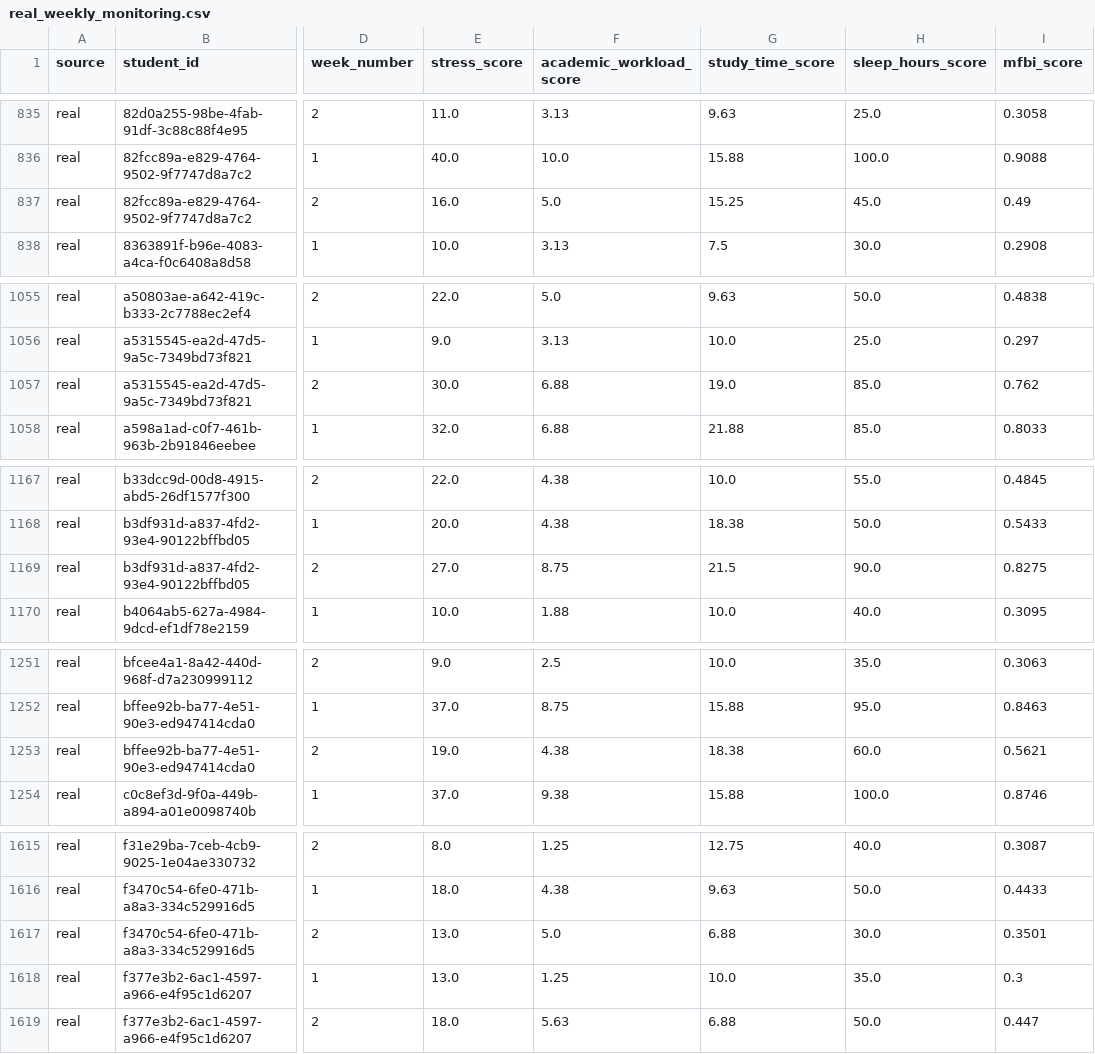
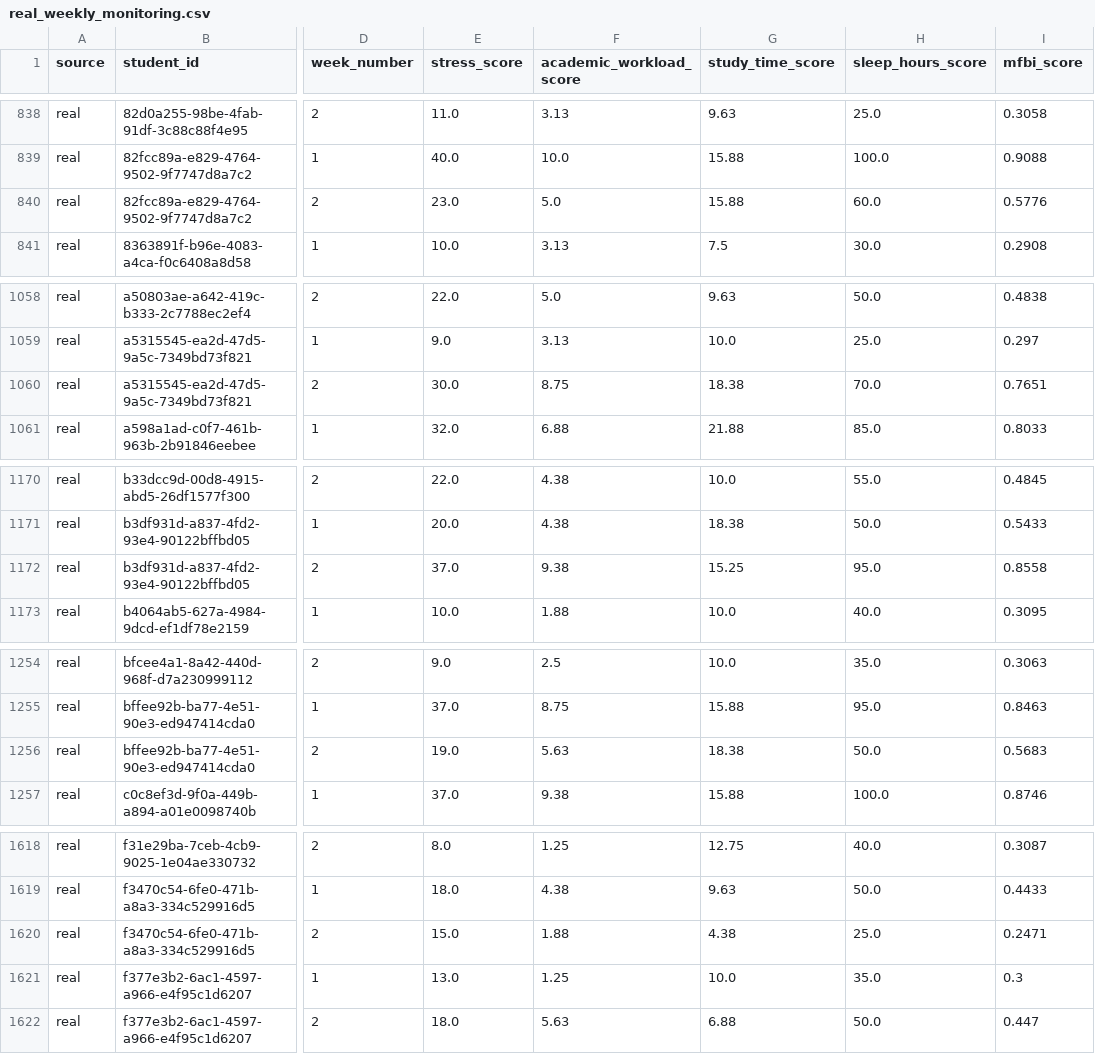
Before and after one commit to Marco122497/burnout-ai, a CSV file: dataset/real_weekly_monitoring.csv, drawn as a sheet; only a part is shown, gaps mark what is left out; addresses are those after the commit; the diff covers the shown part only; the diff names each change by its address in the sheet, - before the commit and + after, or states it on an @@ line.

```diff
--- a/dataset/real_weekly_monitoring.csv
+++ b/dataset/real_weekly_monitoring.csv
-E840 (stress_score): 16.0
+E840 (stress_score): 23.0
-G840 (study_time_score): 15.25
+G840 (study_time_score): 15.88
-H840 (sleep_hours_score): 45.0
+H840 (sleep_hours_score): 60.0
-I840 (mfbi_score): 0.49
+I840 (mfbi_score): 0.5776
-F1060 (academic_workload_score): 6.88
+F1060 (academic_workload_score): 8.75
-G1060 (study_time_score): 19.0
+G1060 (study_time_score): 18.38
-H1060 (sleep_hours_score): 85.0
+H1060 (sleep_hours_score): 70.0
-I1060 (mfbi_score): 0.762
+I1060 (mfbi_score): 0.7651
-E1172 (stress_score): 27.0
+E1172 (stress_score): 37.0
-F1172 (academic_workload_score): 8.75
+F1172 (academic_workload_score): 9.38
-G1172 (study_time_score): 21.5
+G1172 (study_time_score): 15.25
-H1172 (sleep_hours_score): 90.0
+H1172 (sleep_hours_score): 95.0
-I1172 (mfbi_score): 0.8275
+I1172 (mfbi_score): 0.8558
-F1256 (academic_workload_score): 4.38
+F1256 (academic_workload_score): 5.63
-H1256 (sleep_hours_score): 60.0
+H1256 (sleep_hours_score): 50.0
-I1256 (mfbi_score): 0.5621
+I1256 (mfbi_score): 0.5683
-E1620 (stress_score): 13.0
+E1620 (stress_score): 15.0
-F1620 (academic_workload_score): 5.0
+F1620 (academic_workload_score): 1.88
-G1620 (study_time_score): 6.88
+G1620 (study_time_score): 4.38
-H1620 (sleep_hours_score): 30.0
+H1620 (sleep_hours_score): 25.0
-I1620 (mfbi_score): 0.3501
+I1620 (mfbi_score): 0.2471
```
Also changed, not shown: 3 added rows and 18 edited cells elsewhere in this file, dataset/next_week_dataset.csv, dataset/training_dataset.csv, 16 other files.
